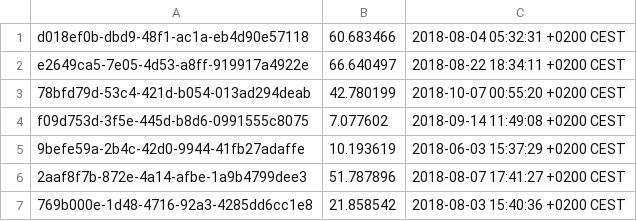
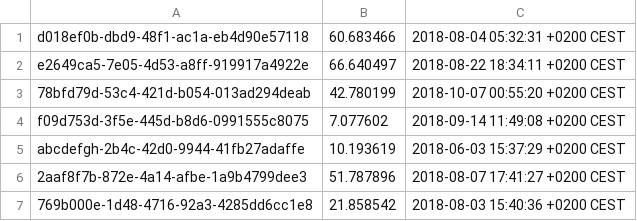
Before and after one commit to jazzerjazzer/pn, a CSV file: ids2.csv, drawn as a sheet.

```diff
--- a/ids2.csv
+++ b/ids2.csv
@@ -4,3 +4,3 @@ e2649ca5-7e05-4d53-a8ff-919917a4922e,66.640497,2018-08-22 18:34:11 +0200 CEST
 f09d753d-3f5e-445d-b8d6-0991555c8075,7.077602,2018-09-14 11:49:08 +0200 CEST
-9befe59a-2b4c-42d0-9944-41fb27adaffe,10.193619,2018-06-03 15:37:29 +0200 CEST
+abcdefgh-2b4c-42d0-9944-41fb27adaffe,10.193619,2018-06-03 15:37:29 +0200 CEST
 2aaf8f7b-872e-4a14-afbe-1a9b4799dee3,51.787896,2018-08-07 17:41:27 +0200 CEST
```
Also changed, not shown: 5 other files.
